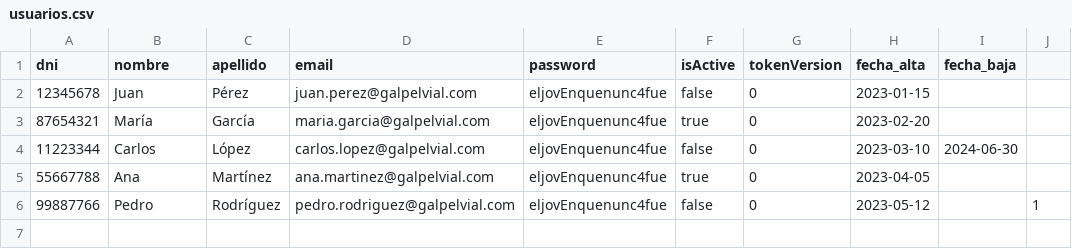
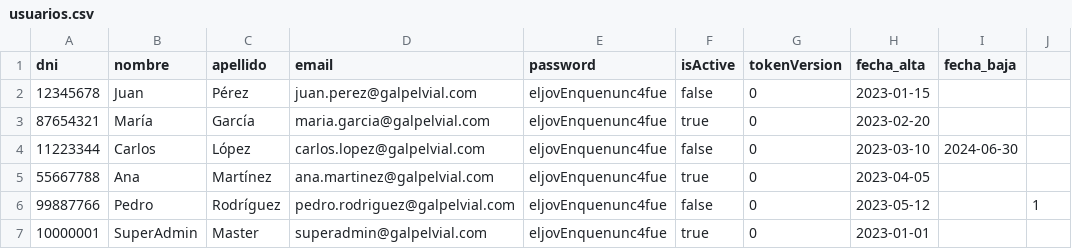
Before and after one commit to malvarezgayral/galponvial-intranet-backend, a CSV file: src/seed/data/usuarios.csv, drawn as a sheet.

```diff
--- a/src/seed/data/usuarios.csv
+++ b/src/seed/data/usuarios.csv
@@ -6 +6,2 @@ dni,nombre,apellido,email,password,isActive,tokenVersion,fecha_alta,fecha_baja
 99887766,Pedro,Rodríguez,pedro.rodriguez@galpelvial.com,eljovEnquenunc4fue,false,0,2023-05-12,,1
+10000001,SuperAdmin,Master,superadmin@galpelvial.com,eljovEnquenunc4fue,true,0,2023-01-01,
```
Also changed, not shown: src/seed/data/recordatorios.csv, src/seed/data/roles.csv, 6 other files.
